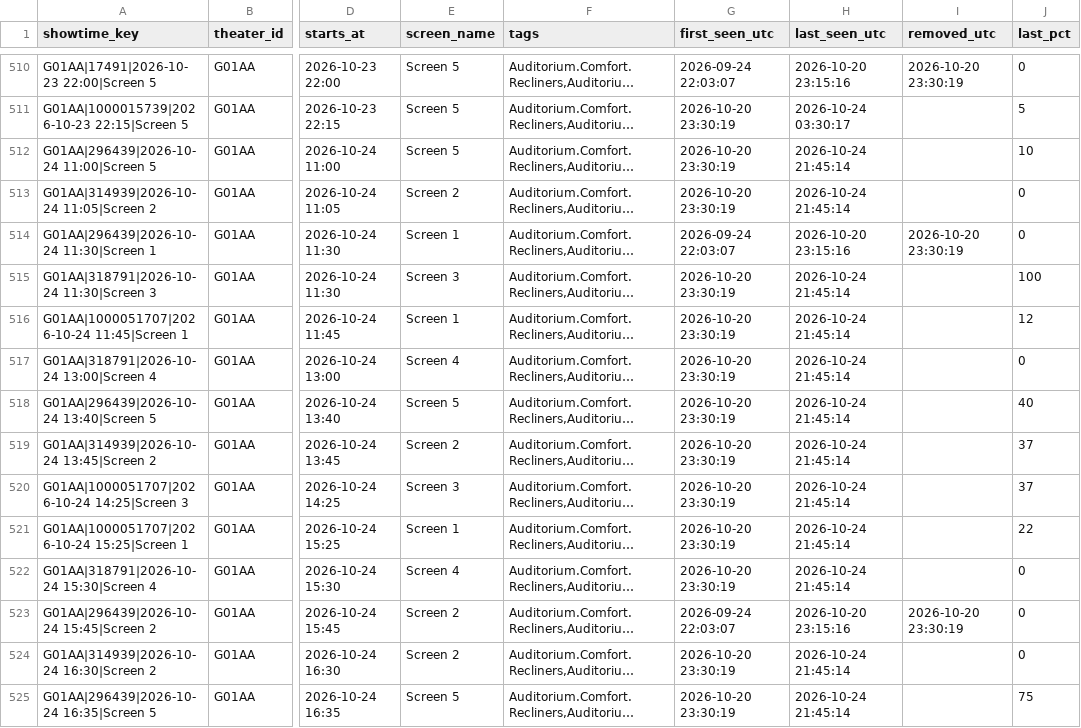
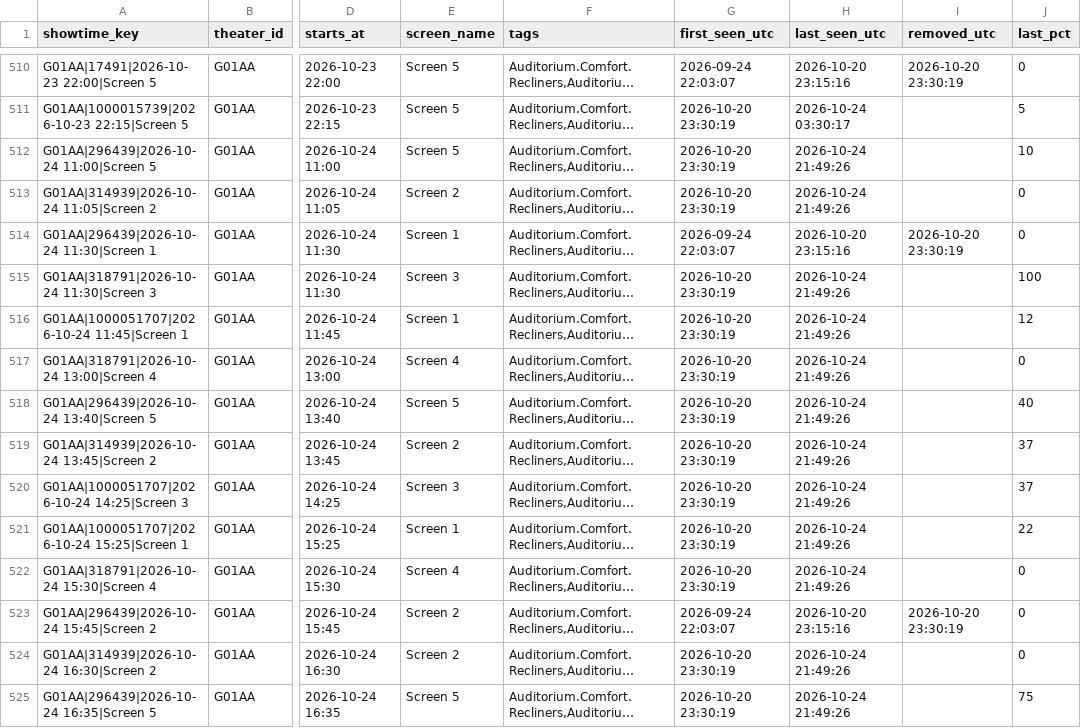
Before and after one commit to Kovar1/closter-showtimes, a CSV file: data/showtimes.csv, drawn as a sheet; only a part is shown, gaps mark what is left out; long unchanged cells end in …; the diff covers the shown part only; the diff names each change by its address in the sheet, - before the commit and + after, or states it on an @@ line.

```diff
--- a/data/showtimes.csv
+++ b/data/showtimes.csv
-H512:H513 (last_seen_utc): 2026-10-24 21:45:14
+H512:H513 (last_seen_utc): 2026-10-24 21:49:26
-H515:H522 (last_seen_utc): 2026-10-24 21:45:14
+H515:H522 (last_seen_utc): 2026-10-24 21:49:26
-H524:H525 (last_seen_utc): 2026-10-24 21:45:14
+H524:H525 (last_seen_utc): 2026-10-24 21:49:26
```
Also changed, not shown: 138 edited cells elsewhere in this file, data/polls/2026-10.csv, 1 other file.
